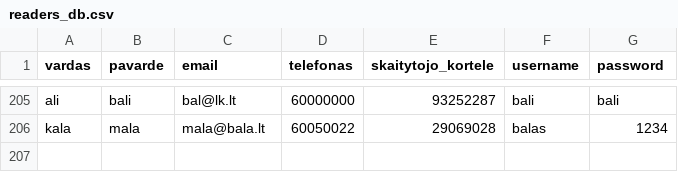
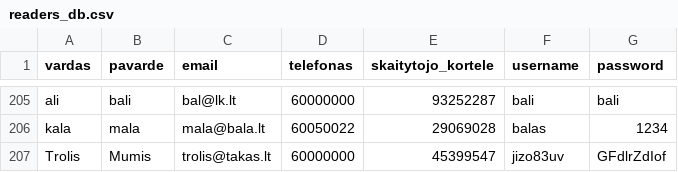
Before and after one commit to centras51/c51_library_system, a CSV file: CSVs/readers_db.csv, drawn as a sheet; only a part is shown, gaps mark what is left out; the diff names each change by its address in the sheet, - before the commit and + after, or states it on an @@ line.

Commit message:
pabaigta skaitytojo registracija (tiesioginė ir iš bibliotekininko paskyros). registruojant iš bibliotekininko sąsajos, automatiškai generuojami username ir password

```diff
--- a/CSVs/readers_db.csv
+++ b/CSVs/readers_db.csv
+row 207: Trolis | Mumis | trolis@takas.lt | 60000000 | 45399547 | jizo83uv | GFdlrZdIof
```
Also changed, not shown: 4 other files.
